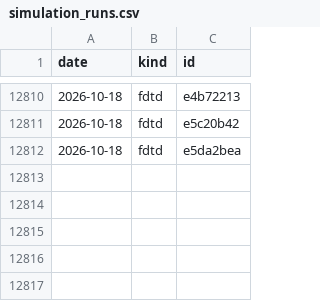
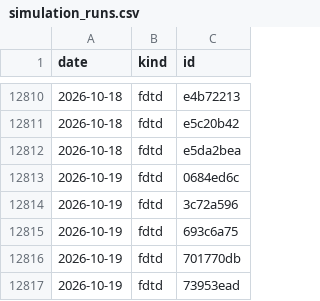
Before and after one commit to yjinyoo/yjinyoo.github.io, a CSV file: assets/data/simulation_runs.csv, drawn as a sheet; only a part is shown, gaps mark what is left out.

```diff
--- a/assets/data/simulation_runs.csv
+++ b/assets/data/simulation_runs.csv
@@ -12812 +12812,6 @@ date,kind,id
 2026-10-18,fdtd,e5da2bea
+2026-10-19,fdtd,0684ed6c
+2026-10-19,fdtd,3c72a596
+2026-10-19,fdtd,693c6a75
+2026-10-19,fdtd,701770db
+2026-10-19,fdtd,73953ead
```
Also changed, not shown: 3 other files.
